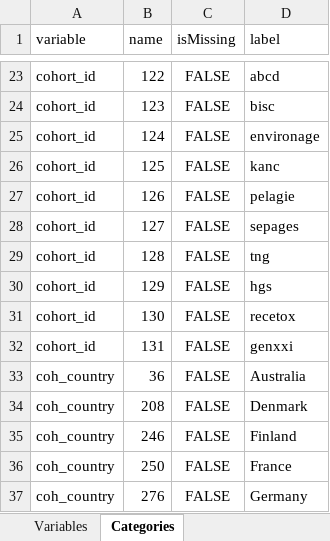
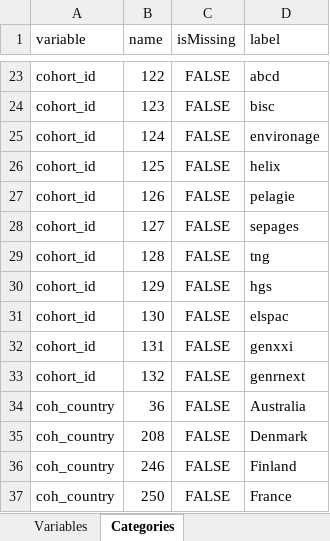
Before and after one commit to lifecycle-project/ds-dictionaries, an Excel workbook: dictionaries/core/2_3/2_3_non_rep.xlsx, sheet Categories, drawn as a sheet; only a part is shown, gaps mark what is left out; the shorter side is filled out with more unchanged rows; values as stored, in another font and other column widths than the file's, no borders; the diff names each change by its address in the sheet, - before the commit and + after, or states it on an @@ line.

Commit message:
fix cohort_id helix, elspac and genrnext

```diff
--- a/dictionaries/core/2_3/2_3_non_rep.xlsx (sheet Categories)
+++ b/dictionaries/core/2_3/2_3_non_rep.xlsx (sheet Categories)
-D26 (label): kanc
+D26 (label): helix
-D31 (label): recetox
+D31 (label): elspac
+row 33: cohort_id | 132 | FALSE | genrnext
```
